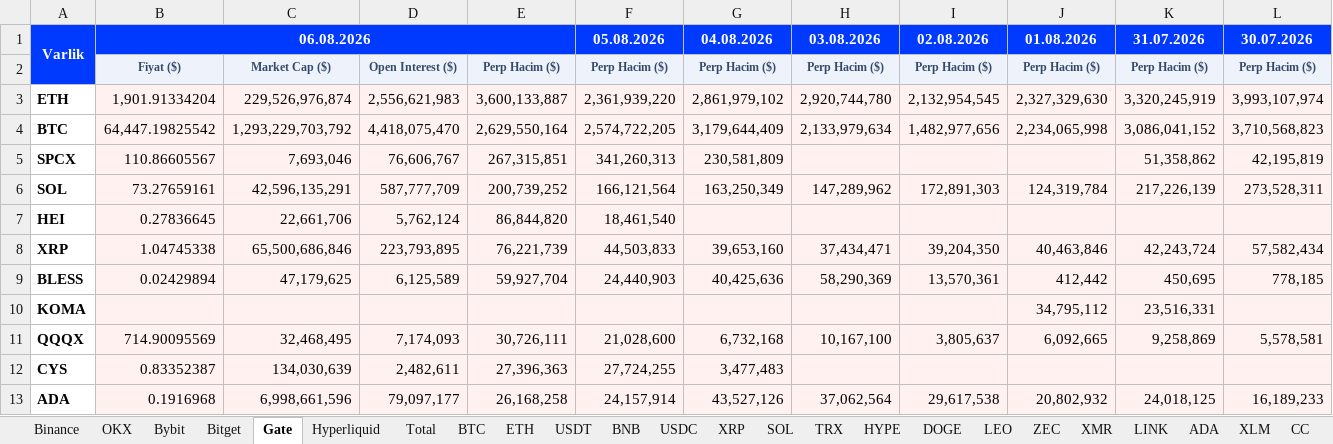
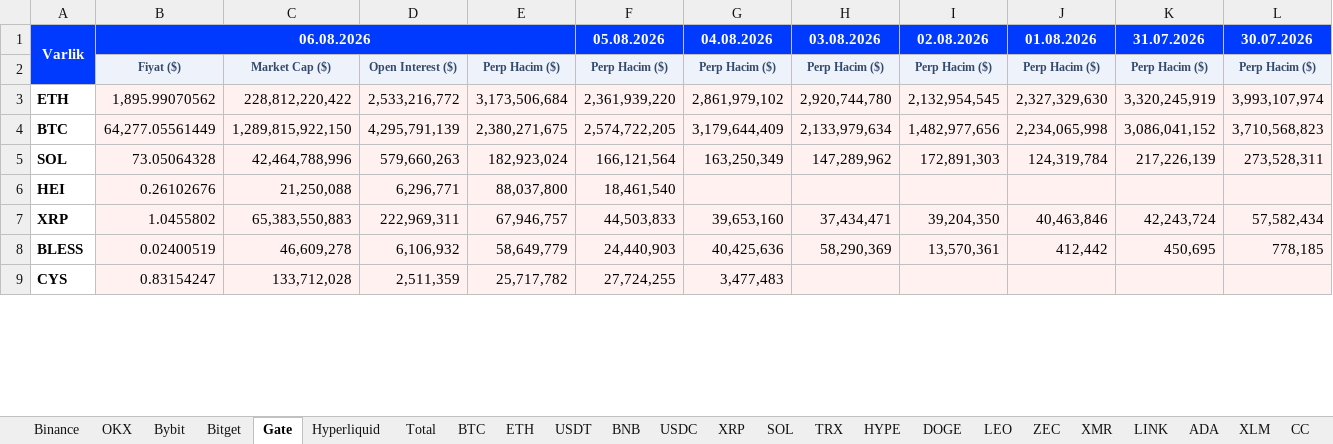
Before and after one commit to batuhanhelvaci-hub/marketpano, an Excel workbook: marketpano.xlsx, sheet Gate, drawn as a sheet; only a part is shown; values as stored, in another font and other column widths than the file's, no borders; removed rows and columns are numbered as before the commit, all else as after; the diff covers the shown part only; the diff names each change by its address in the sheet, - before the commit and + after, or states it on an @@ line.

```diff
--- a/marketpano.xlsx (sheet Gate)
+++ b/marketpano.xlsx (sheet Gate)
-B3: 1,901.91334204
+B3: 1,895.99070562
-C3: 229,526,976,874
+C3: 228,812,220,422
-D3: 2,556,621,983
+D3: 2,533,216,772
-E3: 3,600,133,887
+E3: 3,173,506,684
-B4: 64,447.19825542
+B4: 64,277.05561449
-C4: 1,293,229,703,792
+C4: 1,289,815,922,150
-D4: 4,418,075,470
+D4: 4,295,791,139
-E4: 2,629,550,164
+E4: 2,380,271,675
-row 5: SPCX | 110.86605567 | 7,693,046 | 76,606,767 | 267,315,851 | 341,260,313 | 230,581,809 |  |  |  | 51,358,862 | 42,195,819
-B5: 73.27659161
+B5: 73.05064328
-C5: 42,596,135,291
+C5: 42,464,788,996
-D5: 587,777,709
+D5: 579,660,263
-E5: 200,739,252
+E5: 182,923,024
-B6: 0.27836645
+B6: 0.26102676
-C6: 22,661,706
+C6: 21,250,088
-D6: 5,762,124
+D6: 6,296,771
-E6: 86,844,820
+E6: 88,037,800
-B7: 1.04745338
+B7: 1.0455802
-C7: 65,500,686,846
+C7: 65,383,550,883
-D7: 223,793,895
+D7: 222,969,311
-E7: 76,221,739
+E7: 67,946,757
-B8: 0.02429894
+B8: 0.02400519
-C8: 47,179,625
+C8: 46,609,278
-D8: 6,125,589
+D8: 6,106,932
-E8: 59,927,704
+E8: 58,649,779
-row 10: KOMA |  |  |  |  |  |  |  |  | 34,795,112 | 23,516,331
-row 11: QQQX | 714.90095569 | 32,468,495 | 7,174,093 | 30,726,111 | 21,028,600 | 6,732,168 | 10,167,100 | 3,805,637 | 6,092,665 | 9,258,869 | 5,578,581
-B9: 0.83352387
+B9: 0.83154247
-C9: 134,030,639
+C9: 133,712,028
-D9: 2,482,611
+D9: 2,511,359
-E9: 27,396,363
+E9: 25,717,782
-row 13: ADA | 0.1916968 | 6,998,661,596 | 79,097,177 | 26,168,258 | 24,157,914 | 43,527,126 | 37,062,564 | 29,617,538 | 20,802,932 | 24,018,125 | 16,189,233
```
Also changed, not shown: 58 added rows, 133 removed rows and 340 edited cells elsewhere in this sheet, sheet Total, sheet Bitget, sheet OKX, sheet Hyperliquid, sheet Binance, sheet Bybit, 1 more sheet, 8 other files.
